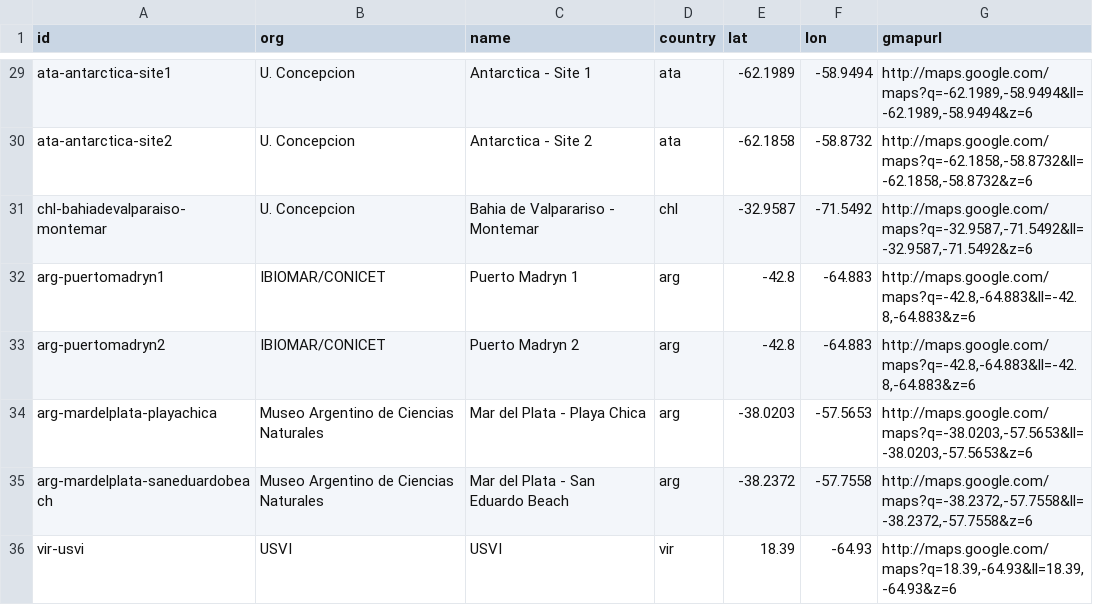
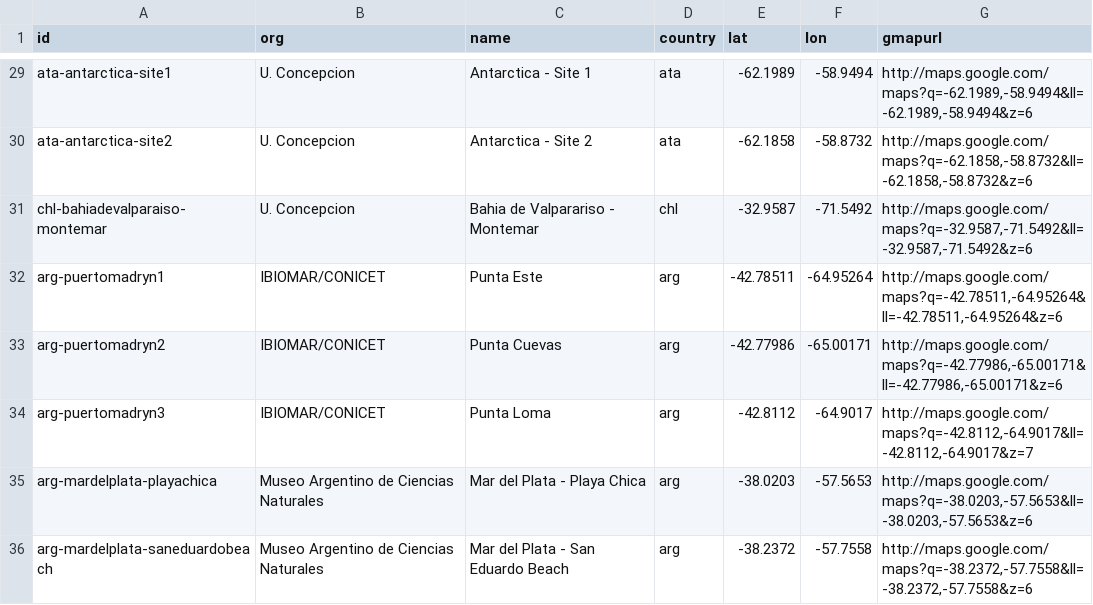
Before and after one commit to marinebon/p2p, a CSV file: data/sites.csv, drawn as a sheet; only a part is shown, gaps mark what is left out; the shorter side is filled out with more unchanged rows.

Commit message:
updated sites file

```diff
--- a/data/sites.csv
+++ b/data/sites.csv
@@ -31,4 +31,5 @@ ata-antarctica-site2,U. Concepcion,Antarctica - Site 2 ,ata,-62.1858,-58.8732,"h
 chl-bahiadevalparaiso-montemar,U. Concepcion,Bahia de Valparariso - Montemar ,chl,-32.9587,-71.5492,"http://maps.google.com/maps?q=-32.9587,-71.5492&ll=-32.9587,-71.5492&z=6"
-arg-puertomadryn1,IBIOMAR/CONICET,Puerto Madryn 1 ,arg,-42.8,-64.883,"http://maps.google.com/maps?q=-42.8,-64.883&ll=-42.8,-64.883&z=6"
-arg-puertomadryn2,IBIOMAR/CONICET,Puerto Madryn 2 ,arg,-42.8,-64.883,"http://maps.google.com/maps?q=-42.8,-64.883&ll=-42.8,-64.883&z=6"
+arg-puertomadryn1,IBIOMAR/CONICET,Punta Este,arg,-42.78511,-64.95264,"http://maps.google.com/maps?q=-42.78511,-64.95264&ll=-42.78511,-64.95264&z=6"
+arg-puertomadryn2,IBIOMAR/CONICET,Punta Cuevas,arg,-42.77986,-65.00171,"http://maps.google.com/maps?q=-42.77986,-65.00171&ll=-42.77986,-65.00171&z=6"
+arg-puertomadryn3,IBIOMAR/CONICET,Punta Loma,arg,-42.8112,-64.9017,"http://maps.google.com/maps?q=-42.8112,-64.9017&ll=-42.8112,-64.9017&z=7"
 arg-mardelplata-playachica,Museo Argentino de Ciencias Naturales,Mar del Plata - Playa Chica ,arg,-38.0203,-57.5653,"http://maps.google.com/maps?q=-38.0203,-57.5653&ll=-38.0203,-57.5653&z=6"
```
